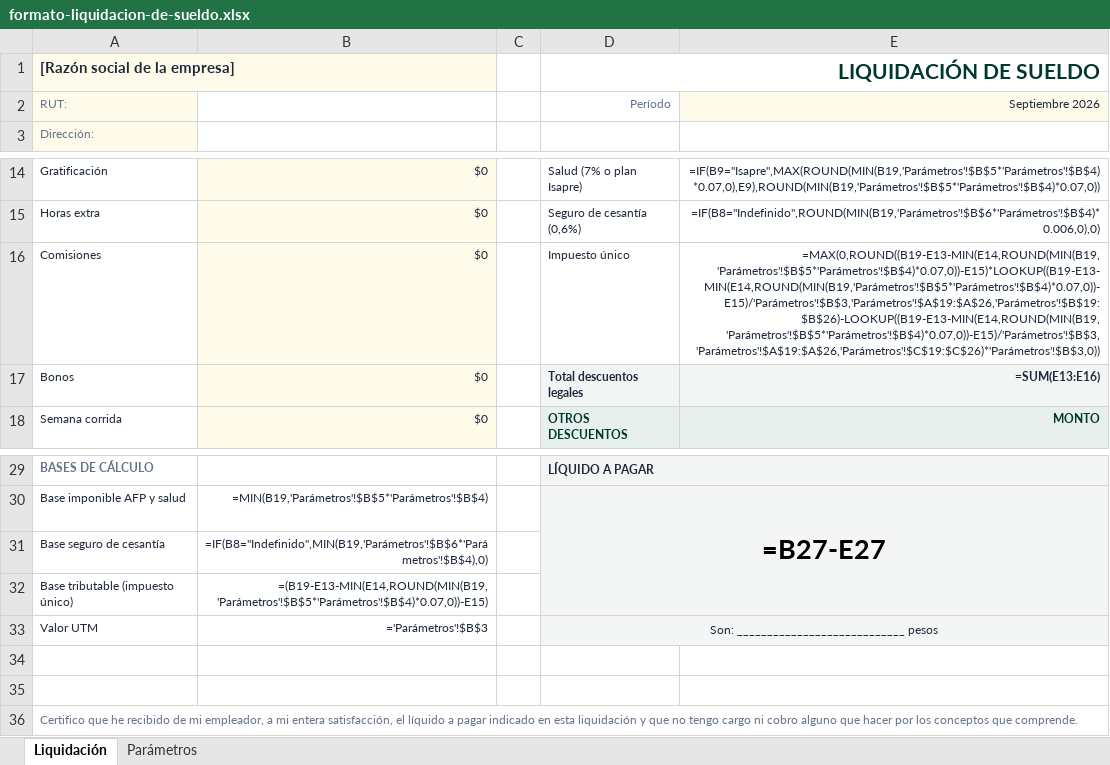
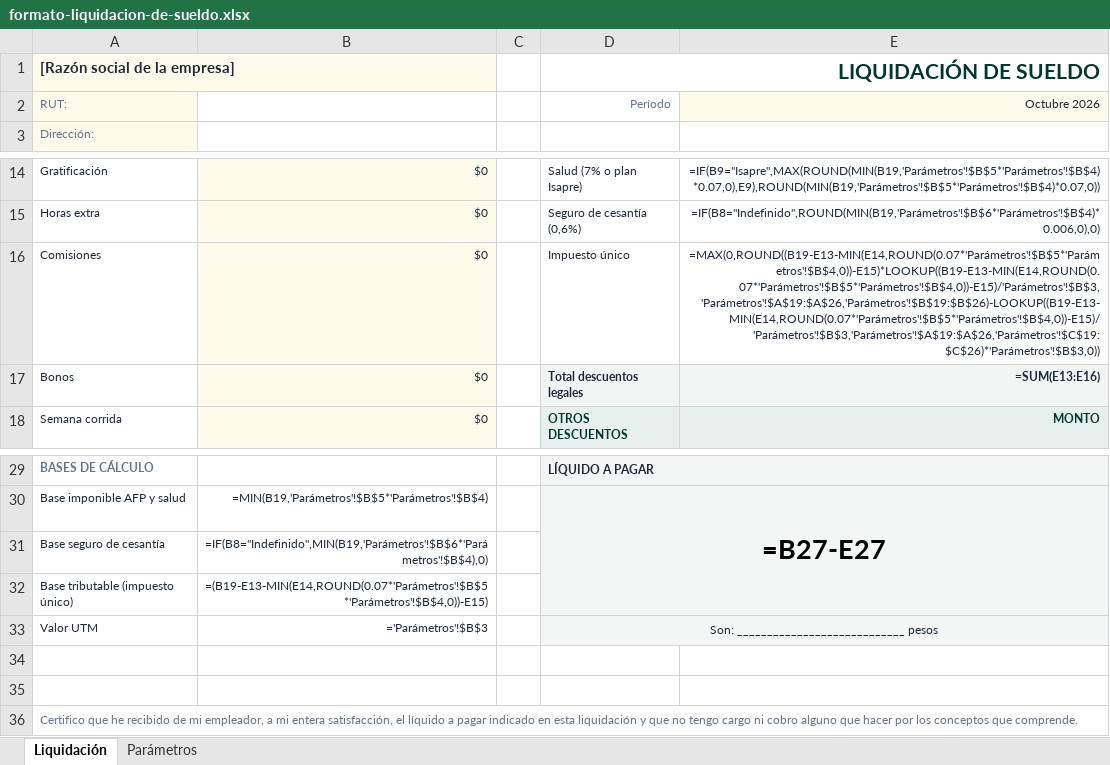
Before and after one commit to Huspar/calculolaboral, an Excel workbook: descargas/formato-liquidacion-de-sueldo.xlsx, sheet Liquidación, drawn as a sheet; only a part is shown, gaps mark what is left out; values as stored, in another font and other column widths than the file's, no borders; formulas without a stored value are shown as written; the diff names each change by its address in the sheet, - before the commit and + after, or states it on an @@ line.

```diff
--- a/descargas/formato-liquidacion-de-sueldo.xlsx (sheet Liquidación)
+++ b/descargas/formato-liquidacion-de-sueldo.xlsx (sheet Liquidación)
-E2: Septiembre 2026
+E2: Octubre 2026
-E16: =MAX(0,ROUND((B19-E13-MIN(E14,ROUND(MIN(B19,'Parámetros'!$B$5*'Parámetros'!$B$4)*0.07,0))-E15)*LOOKUP((B19-E13-MIN(E14,ROUND(MIN(B19,'Parámetros'!$B$5*'Parámetros'!$B$4)*0.07,0))-E15)/'Parámetros'!$B$3,'Parámetros'!$A$19:$A$26,'Parámetros'!$B$19:$B$26)-LOOKUP((B19-E13-MIN(E14,ROUND(MIN(B19,'Parámetros'!$B$5*'Parámetros'!$B$4)*0.07,0))-E15)/'Parámetros'!$B$3,'Parámetros'!$A$19:$A$26,'Parámetros'!$C$19:$C$26)*'Parámetros'!$B$3,0))
+E16: =MAX(0,ROUND((B19-E13-MIN(E14,ROUND(0.07*'Parámetros'!$B$5*'Parámetros'!$B$4,0))-E15)*LOOKUP((B19-E13-MIN(E14,ROUND(0.07*'Parámetros'!$B$5*'Parámetros'!$B$4,0))-E15)/'Parámetros'!$B$3,'Parámetros'!$A$19:$A$26,'Parámetros'!$B$19:$B$26)-LOOKUP((B19-E13-MIN(E14,ROUND(0.07*'Parámetros'!$B$5*'Parámetros'!$B$4,0))-E15)/'Parámetros'!$B$3,'Parámetros'!$A$19:$A$26,'Parámetros'!$C$19:$C$26)*'Parámetros'!$B$3,0))
-B32: =(B19-E13-MIN(E14,ROUND(MIN(B19,'Parámetros'!$B$5*'Parámetros'!$B$4)*0.07,0))-E15)
+B32: =(B19-E13-MIN(E14,ROUND(0.07*'Parámetros'!$B$5*'Parámetros'!$B$4,0))-E15)
```
Also changed, not shown: sheet Parámetros, 6 other files.
